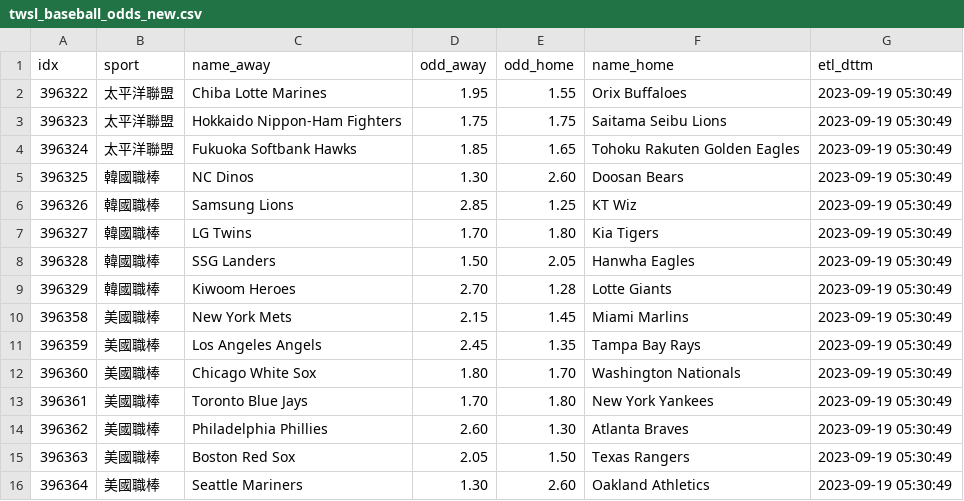
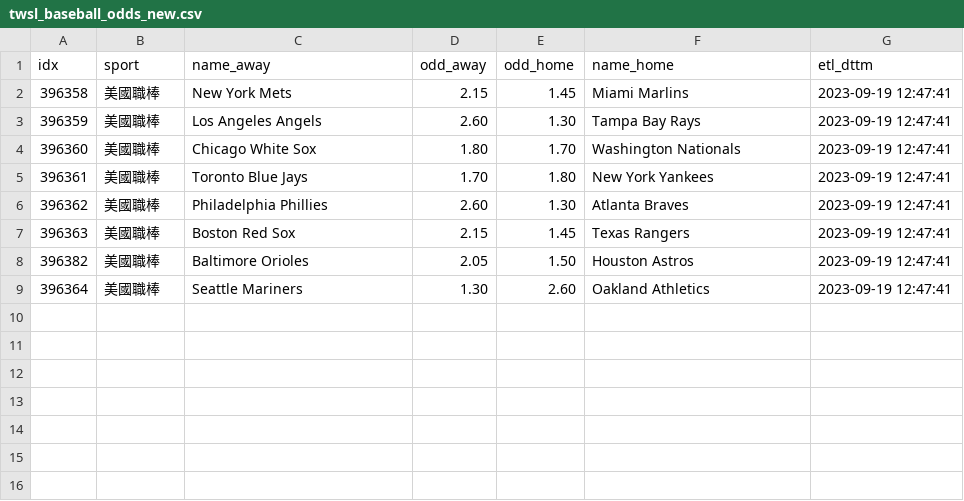
Before and after one commit to achilles0926/tw_sport_lottery, a CSV file: twsl_baseball_odds_new.csv, drawn as a sheet.

```diff
--- a/twsl_baseball_odds_new.csv
+++ b/twsl_baseball_odds_new.csv
@@ -1,16 +1,9 @@
 idx,sport,name_away,odd_away,odd_home,name_home,etl_dttm
-396322,太平洋聯盟,Chiba Lotte Marines,1.95,1.55,Orix Buffaloes,2023-09-19 05:30:49
-396323,太平洋聯盟,Hokkaido Nippon-Ham Fighters,1.75,1.75,Saitama Seibu Lions,2023-09-19 05:30:49
-396324,太平洋聯盟,Fukuoka Softbank Hawks,1.85,1.65,Tohoku Rakuten Golden Eagles,2023-09-19 05:30:49
-396325,韓國職棒,NC Dinos,1.30,2.60,Doosan Bears,2023-09-19 05:30:49
-396326,韓國職棒,Samsung Lions,2.85,1.25,KT Wiz,2023-09-19 05:30:49
-396327,韓國職棒,LG Twins,1.70,1.80,Kia Tigers,2023-09-19 05:30:49
-396328,韓國職棒,SSG Landers,1.50,2.05,Hanwha Eagles,2023-09-19 05:30:49
-396329,韓國職棒,Kiwoom Heroes,2.70,1.28,Lotte Giants,2023-09-19 05:30:49
-396358,美國職棒,New York Mets,2.15,1.45,Miami Marlins,2023-09-19 05:30:49
-396359,美國職棒,Los Angeles Angels,2.45,1.35,Tampa Bay Rays,2023-09-19 05:30:49
-396360,美國職棒,Chicago White Sox,1.80,1.70,Washington Nationals,2023-09-19 05:30:49
-396361,美國職棒,Toronto Blue Jays,1.70,1.80,New York Yankees,2023-09-19 05:30:49
-396362,美國職棒,Philadelphia Phillies,2.60,1.30,Atlanta Braves,2023-09-19 05:30:49
-396363,美國職棒,Boston Red Sox,2.05,1.50,Texas Rangers,2023-09-19 05:30:49
-396364,美國職棒,Seattle Mariners,1.30,2.60,Oakland Athletics,2023-09-19 05:30:49
+396358,美國職棒,New York Mets,2.15,1.45,Miami Marlins,2023-09-19 12:47:41
+396359,美國職棒,Los Angeles Angels,2.60,1.30,Tampa Bay Rays,2023-09-19 12:47:41
+396360,美國職棒,Chicago White Sox,1.80,1.70,Washington Nationals,2023-09-19 12:47:41
+396361,美國職棒,Toronto Blue Jays,1.70,1.80,New York Yankees,2023-09-19 12:47:41
+396362,美國職棒,Philadelphia Phillies,2.60,1.30,Atlanta Braves,2023-09-19 12:47:41
+396363,美國職棒,Boston Red Sox,2.15,1.45,Texas Rangers,2023-09-19 12:47:41
+396382,美國職棒,Baltimore Orioles,2.05,1.50,Houston Astros,2023-09-19 12:47:41
+396364,美國職棒,Seattle Mariners,1.30,2.60,Oakland Athletics,2023-09-19 12:47:41
```
Also changed, not shown: twsl_baseball_odds_backup.csv, twsl_baseball_odds_base.csv.
